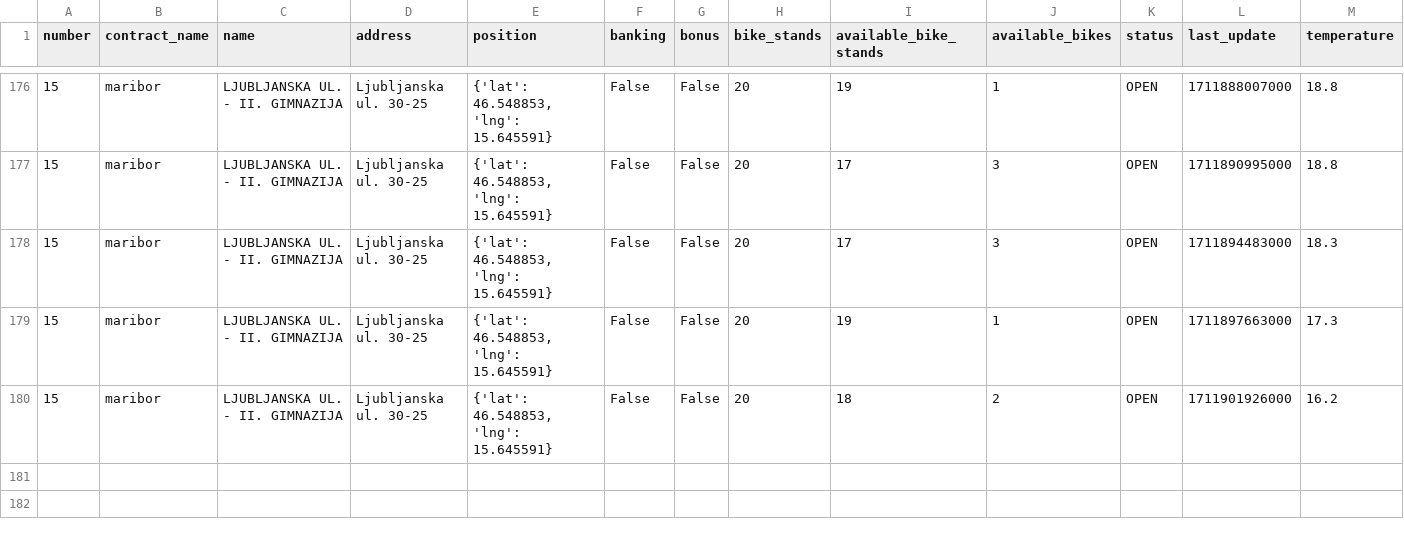
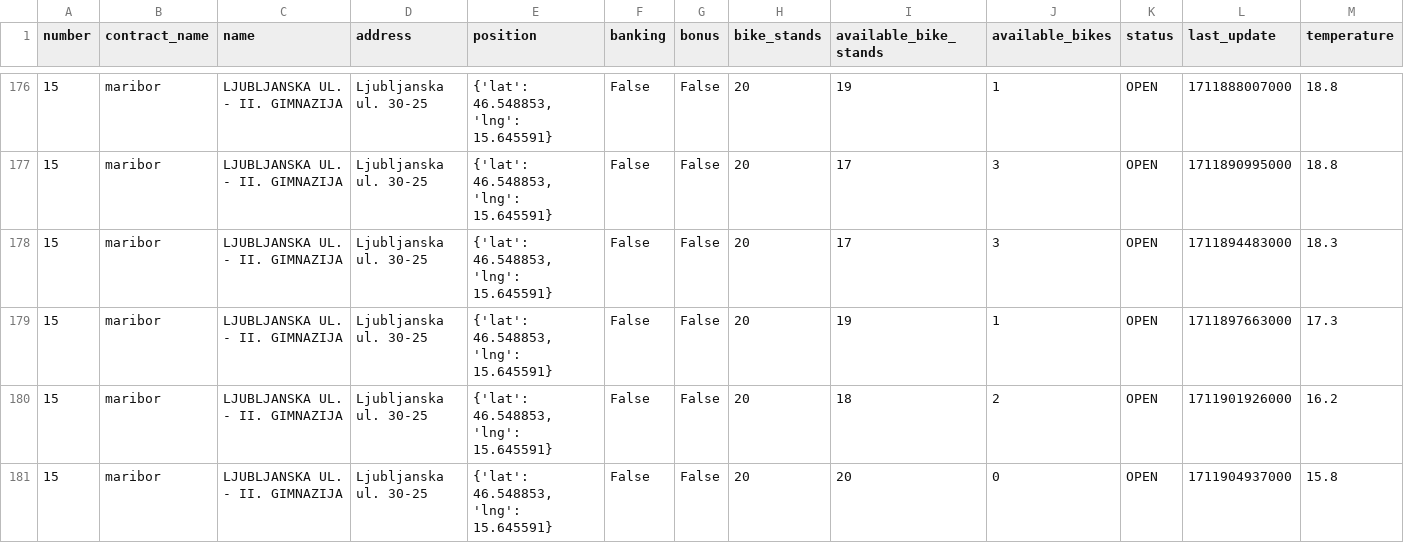
Before and after one commit to jasasuster/mbajk_prediction_system, a CSV file: data/processed/LJUBLJANSKA_UL._-_II._GIMNAZIJA.csv, drawn as a sheet; only a part is shown, gaps mark what is left out; rows hold the shown columns only; the diff names each change by its address in the sheet, - before the commit and + after, or states it on an @@ line.

```diff
--- a/data/processed/LJUBLJANSKA_UL._-_II._GIMNAZIJA.csv
+++ b/data/processed/LJUBLJANSKA_UL._-_II._GIMNAZIJA.csv
+row 181: 15 | maribor | LJUBLJANSKA UL. - II. GIMNAZIJA | Ljubljanska ul. 30-25 | {'lat': 46.548853, 'lng': 15.645591} | False | False | 20 | 20 | 0 | OPEN | 1711904937000 | 15.8
```
Also changed, not shown: data/processed/GORKEGA_UL._-_OŠ_FRANCETA_PREŠERNA.csv, data/processed/NICEHASH_-_C._PROLETARSKIH_BRIGAD.csv, 28 other files.
